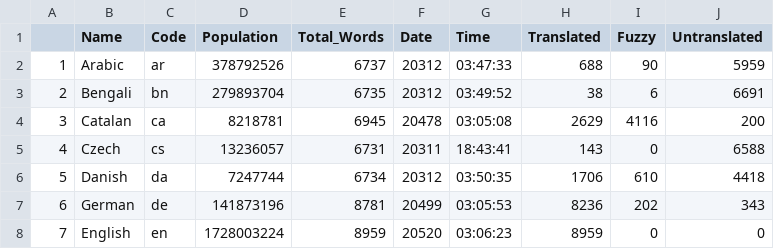
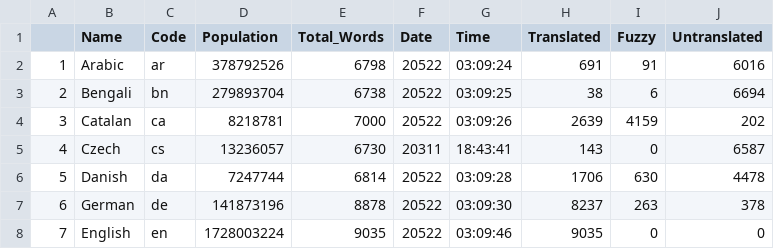
Before and after one commit to r-devel/translations-dashboard, a CSV file: weblate/Language Statisitics/Language_Statistics_new.csv, drawn as a sheet; only a part is shown; the diff covers the shown part only.

```diff
--- a/weblate/Language Statisitics/Language_Statistics_new.csv
+++ b/weblate/Language Statisitics/Language_Statistics_new.csv
@@ -1,8 +1,8 @@
 "","Name","Code","Population","Total_Words","Date","Time","Translated","Fuzzy","Untranslated"
-"1","Arabic","ar",378792526,6737,"20312","03:47:33",688,90,5959
-"2","Bengali","bn",279893704,6735,"20312","03:49:52",38,6,6691
-"3","Catalan","ca",8218781,6945,"20478","03:05:08",2629,4116,200
-"4","Czech","cs",13236057,6731,"20311","18:43:41",143,0,6588
-"5","Danish","da",7247744,6734,"20312","03:50:35",1706,610,4418
-"6","German","de",141873196,8781,"20499","03:05:53",8236,202,343
-"7","English","en",1728003224,8959,"20520","03:06:23",8959,0,0
+"1","Arabic","ar",378792526,6798,"20522","03:09:24",691,91,6016
+"2","Bengali","bn",279893704,6738,"20522","03:09:25",38,6,6694
+"3","Catalan","ca",8218781,7000,"20522","03:09:26",2639,4159,202
+"4","Czech","cs",13236057,6730,"20311","18:43:41",143,0,6587
+"5","Danish","da",7247744,6814,"20522","03:09:28",1706,630,4478
+"6","German","de",141873196,8878,"20522","03:09:30",8237,263,378
+"7","English","en",1728003224,9035,"20522","03:09:46",9035,0,0
```
Also changed, not shown: 122 edited cells elsewhere in this file.
